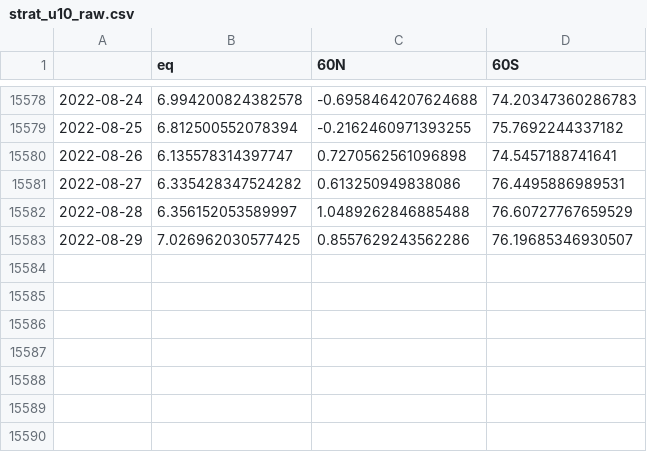
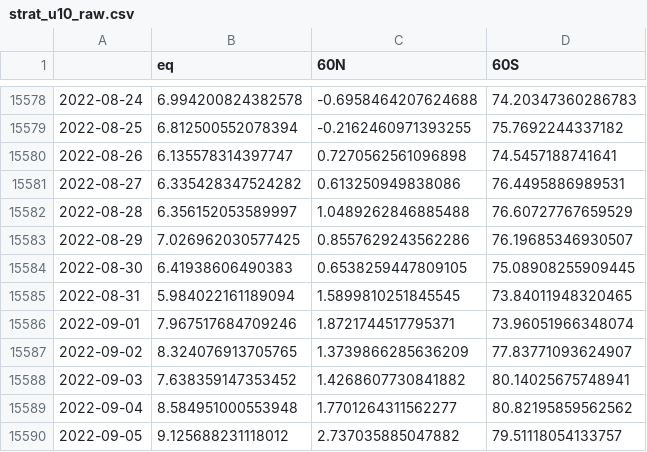
Before and after one commit to linusmagnusson/clint_ts_output, a CSV file: strat_u10_raw.csv, drawn as a sheet; only a part is shown, gaps mark what is left out; the diff names each change by its address in the sheet, - before the commit and + after, or states it on an @@ line.

```diff
--- a/strat_u10_raw.csv
+++ b/strat_u10_raw.csv
+row 15584: 2022-08-30 | 6.41938606490383 | 0.6538259447809105 | 75.08908255909445
+row 15585: 2022-08-31 | 5.984022161189094 | 1.5899810251845545 | 73.84011948320465
+row 15586: 2022-09-01 | 7.967517684709246 | 1.8721744517795371 | 73.96051966348074
+row 15587: 2022-09-02 | 8.324076913705765 | 1.3739866285636209 | 77.83771093624907
+row 15588: 2022-09-03 | 7.638359147353452 | 1.4268607730841882 | 80.14025675748941
+row 15589: 2022-09-04 | 8.584951000553948 | 1.7701264311562277 | 80.82195859562562
+row 15590: 2022-09-05 | 9.125688231118012 | 2.737035885047882 | 79.51118054133757
```
Also changed, not shown: nao_classic_raw.csv, 1 other file.
